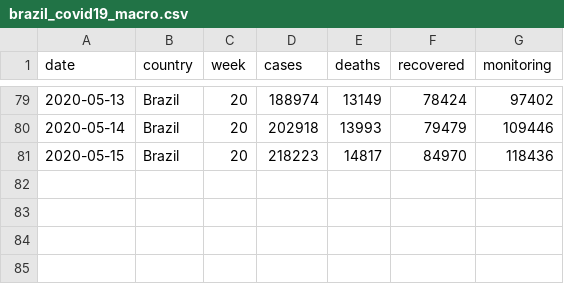
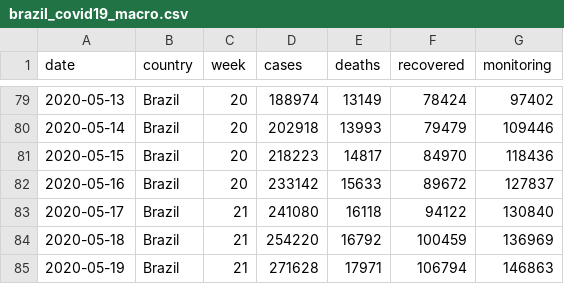
Before and after one commit to niltontac/EspAnalise-EngDados, a CSV file: data/covid19_brazil_data/brazil_covid19_macro.csv, drawn as a sheet; only a part is shown, gaps mark what is left out; the diff names each change by its address in the sheet, - before the commit and + after, or states it on an @@ line.

```diff
--- a/data/covid19_brazil_data/brazil_covid19_macro.csv
+++ b/data/covid19_brazil_data/brazil_covid19_macro.csv
+row 82: 2020-05-16 | Brazil | 20 | 233142 | 15633 | 89672 | 127837
+row 83: 2020-05-17 | Brazil | 21 | 241080 | 16118 | 94122 | 130840
+row 84: 2020-05-18 | Brazil | 21 | 254220 | 16792 | 100459 | 136969
+row 85: 2020-05-19 | Brazil | 21 | 271628 | 17971 | 106794 | 146863
```
Also changed, not shown: data/covid19_brazil_data/brazil_covid19.csv, 1 other file.
